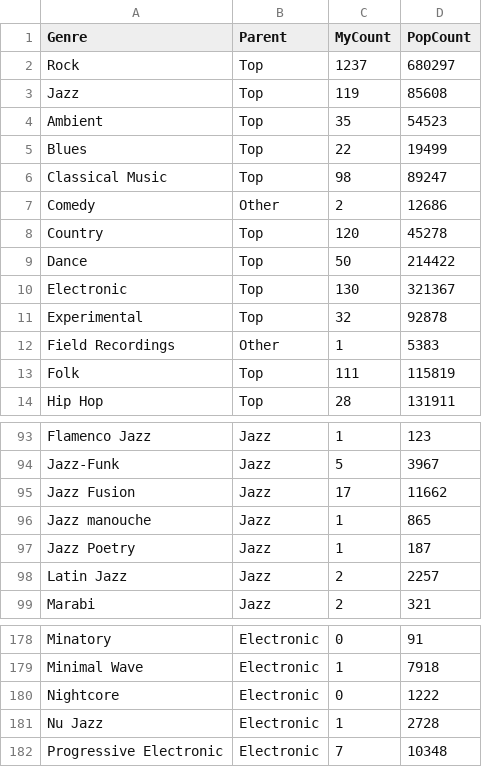
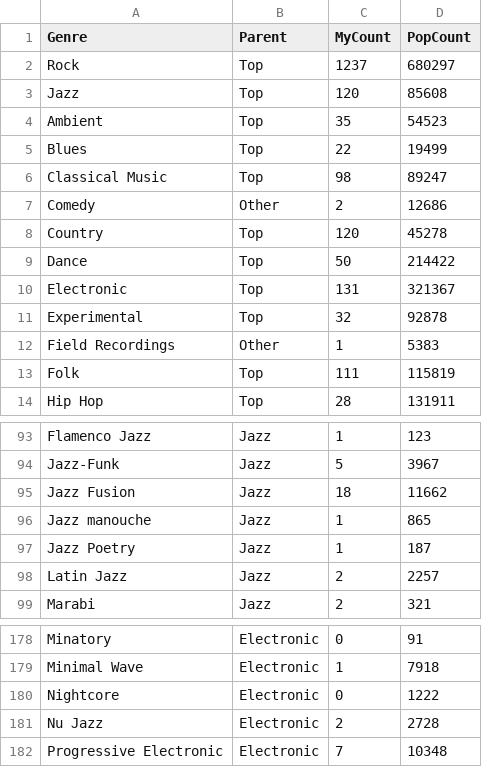
Before and after one commit to aaron-nielsen/aaron-nielsen.github.io, a CSV file: my_genre_data.csv, drawn as a sheet; only a part is shown, gaps mark what is left out.

```diff
--- a/my_genre_data.csv
+++ b/my_genre_data.csv
@@ -2,3 +2,3 @@
 "Rock","Top",1237,680297
-"Jazz","Top",119,85608
+"Jazz","Top",120,85608
 "Ambient","Top",35,54523
@@ -9,3 +9,3 @@
 "Dance","Top",50,214422
-"Electronic","Top",130,321367
+"Electronic","Top",131,321367
 "Experimental","Top",32,92878
@@ -94,3 +94,3 @@
 "Jazz-Funk","Jazz",5,3967
-"Jazz Fusion","Jazz",17,11662
+"Jazz Fusion","Jazz",18,11662
 "Jazz manouche","Jazz",1,865
@@ -180,3 +180,3 @@
 "Nightcore","Electronic",0,1222
-"Nu Jazz","Electronic",1,2728
+"Nu Jazz","Electronic",2,2728
 "Progressive Electronic","Electronic",7,10348
```
Also changed, not shown: 2 other files.
